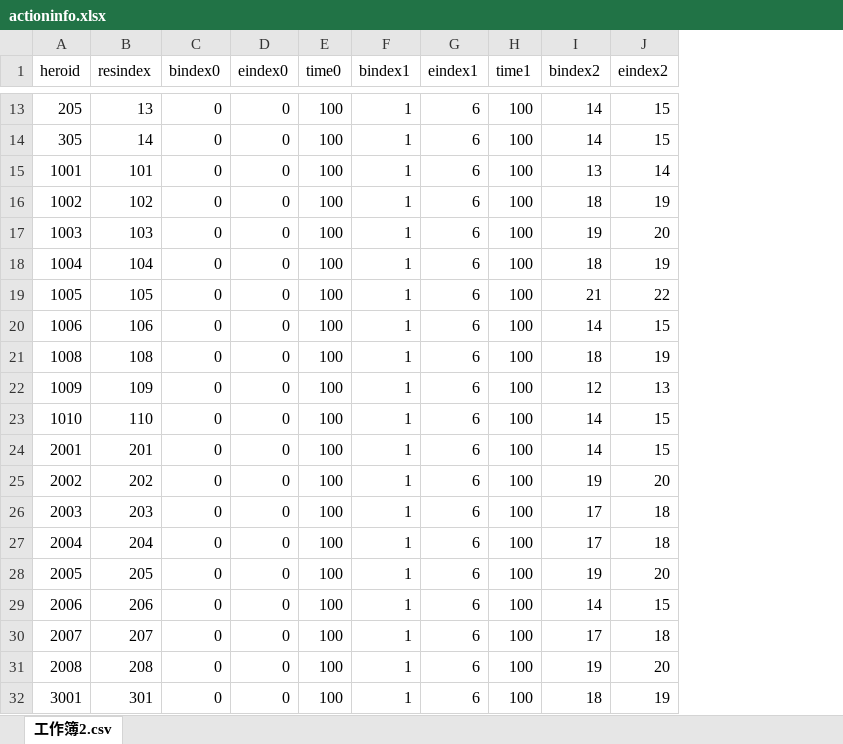
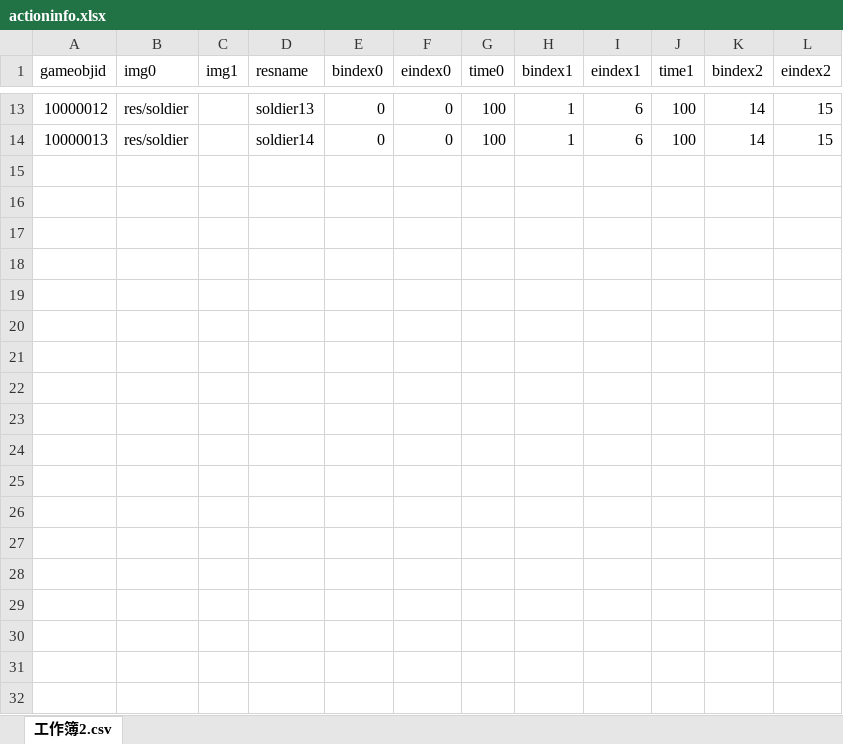
Before and after one commit to zhs007/sanguo, an Excel workbook: res/static/actioninfo.xlsx, sheet 工作簿2.csv, drawn as a sheet; only a part is shown, gaps mark what is left out; values as stored, in another font and other column widths than the file's, no borders; removed rows and columns are numbered as before the commit, all else as after; rows hold the shown columns only; the diff covers the shown part only; the diff names each change by its address in the sheet, - before the commit and + after, or states it on an @@ line.

```diff
--- a/res/static/actioninfo.xlsx (sheet 工作簿2.csv)
+++ b/res/static/actioninfo.xlsx (sheet 工作簿2.csv)
-column A (heroid), rows 13-14: 205 | 305
-column B (resindex), rows 13-14: 13 | 14
+column A (gameobjid), rows 13-14: 10000012 | 10000013
+column B (img0), rows 13-14: res/soldier | res/soldier
+column C (img1), empty
+column D (resname), rows 13-14: soldier13 | soldier14
-row 15: 1001 | 101 | 0 | 0 | 100 | 1 | 6 | 100 | 13 | 14
-row 16: 1002 | 102 | 0 | 0 | 100 | 1 | 6 | 100 | 18 | 19
-row 17: 1003 | 103 | 0 | 0 | 100 | 1 | 6 | 100 | 19 | 20
-row 18: 1004 | 104 | 0 | 0 | 100 | 1 | 6 | 100 | 18 | 19
-row 19: 1005 | 105 | 0 | 0 | 100 | 1 | 6 | 100 | 21 | 22
-row 20: 1006 | 106 | 0 | 0 | 100 | 1 | 6 | 100 | 14 | 15
-row 21: 1008 | 108 | 0 | 0 | 100 | 1 | 6 | 100 | 18 | 19
-row 22: 1009 | 109 | 0 | 0 | 100 | 1 | 6 | 100 | 12 | 13
-row 23: 1010 | 110 | 0 | 0 | 100 | 1 | 6 | 100 | 14 | 15
-row 24: 2001 | 201 | 0 | 0 | 100 | 1 | 6 | 100 | 14 | 15
-row 25: 2002 | 202 | 0 | 0 | 100 | 1 | 6 | 100 | 19 | 20
-row 26: 2003 | 203 | 0 | 0 | 100 | 1 | 6 | 100 | 17 | 18
-row 27: 2004 | 204 | 0 | 0 | 100 | 1 | 6 | 100 | 17 | 18
-row 28: 2005 | 205 | 0 | 0 | 100 | 1 | 6 | 100 | 19 | 20
-row 29: 2006 | 206 | 0 | 0 | 100 | 1 | 6 | 100 | 14 | 15
-row 30: 2007 | 207 | 0 | 0 | 100 | 1 | 6 | 100 | 17 | 18
-row 31: 2008 | 208 | 0 | 0 | 100 | 1 | 6 | 100 | 19 | 20
-row 32: 3001 | 301 | 0 | 0 | 100 | 1 | 6 | 100 | 18 | 19
```
Also changed, not shown: 14 removed rows elsewhere in this sheet, 5 other files.
